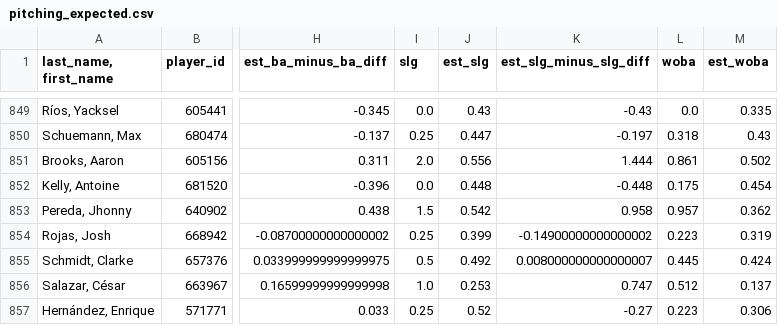
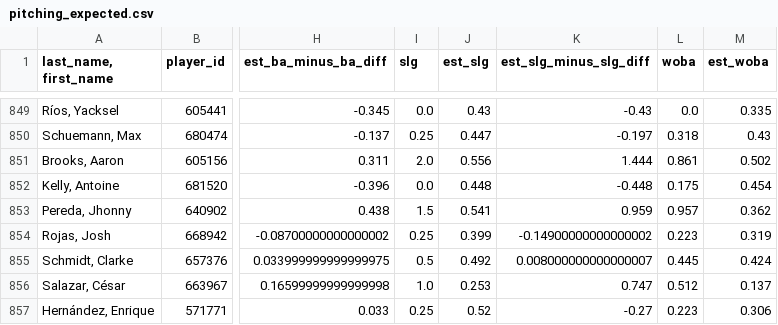
Before and after one commit to jloreto9/vision360, a CSV file: data/pitching_expected.csv, drawn as a sheet; only a part is shown, gaps mark what is left out; the diff covers the shown part only; the diff names each change by its address in the sheet, - before the commit and + after, or states it on an @@ line.

```diff
--- a/data/pitching_expected.csv
+++ b/data/pitching_expected.csv
-J853 (est_slg): 0.542
+J853 (est_slg): 0.541
-K853 (est_slg_minus_slg_diff): 0.958
+K853 (est_slg_minus_slg_diff): 0.959
```
Also changed, not shown: 10 edited cells elsewhere in this file, data/batting_exitvelo.csv, data/batting_expected.csv, 2 other files.
